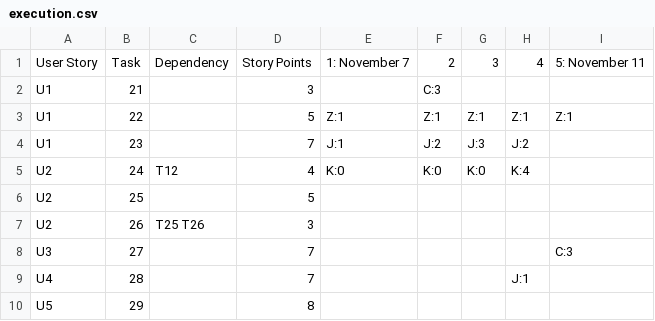
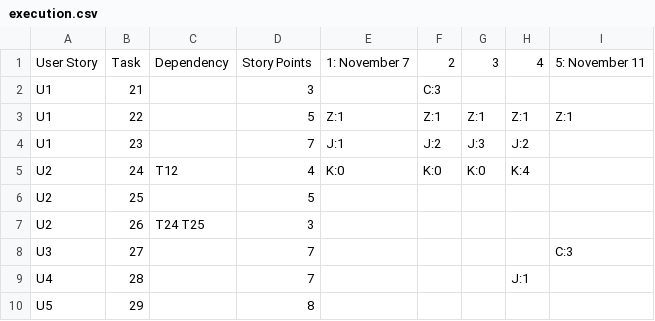
Before and after one commit to privatejfx141/teq-data-platform, a CSV file: sprint-backlog/sprint-4/execution.csv, drawn as a sheet.

Commit message:
Update execution.csv

```diff
--- a/sprint-backlog/sprint-4/execution.csv
+++ b/sprint-backlog/sprint-4/execution.csv
@@ -6,3 +6,3 @@ U2,24,T12,4,K:0,K:0,K:0,K:4,
 U2,25,,5,,,,,
-U2,26,T25 T26,3,,,,,
+U2,26,T24 T25,3,,,,,
 U3,27,,7,,,,,C:3
```
